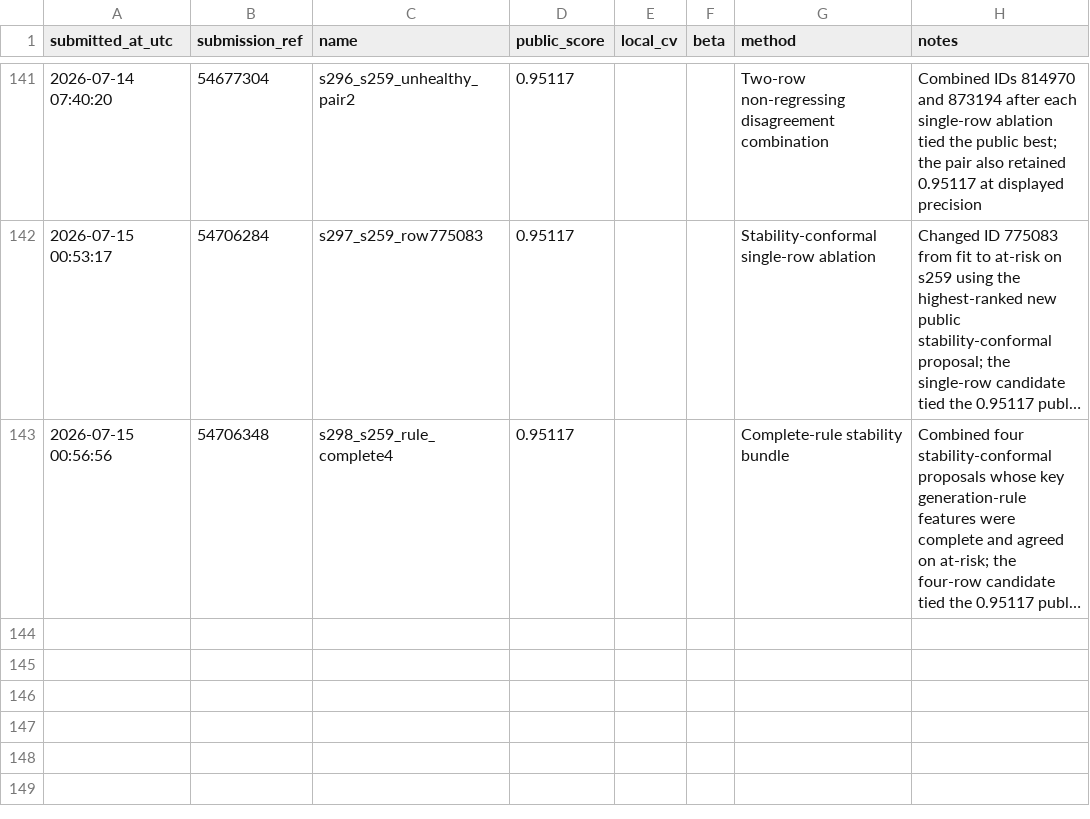
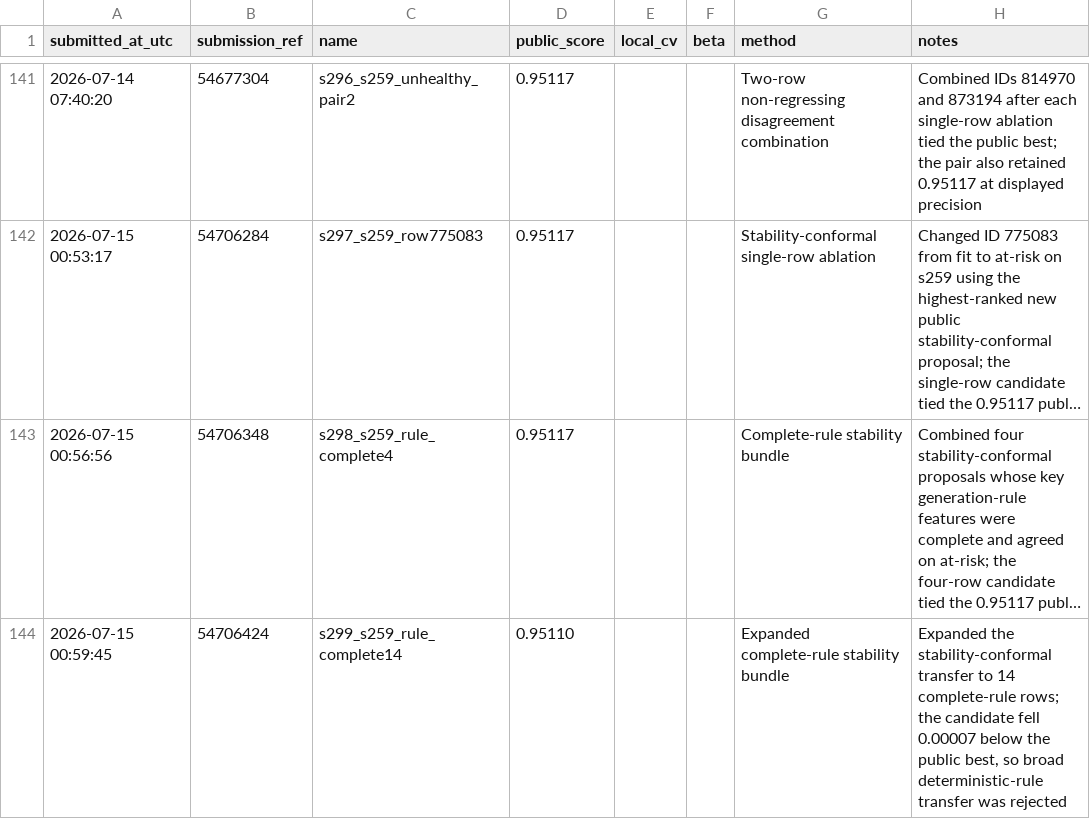
Before and after one commit to Beiciccc/predicting-student-health-risk, a CSV file: reports/submissions.csv, drawn as a sheet; only a part is shown, gaps mark what is left out; long unchanged cells end in …; the diff names each change by its address in the sheet, - before the commit and + after, or states it on an @@ line.

Commit message:
Record submission s299

```diff
--- a/reports/submissions.csv
+++ b/reports/submissions.csv
+row 144: 2026-07-15 00:59:45 | 54706424 | s299_s259_rule_complete14 | 0.95110 |  |  | Expanded complete-rule stability bundle | Expanded the stability-conformal transfer to 14 complete-rule rows; the candidate fell 0.00007 below the public best, so broad deterministic-rule transfer was rejected
```
Also changed, not shown: 2 other files.
